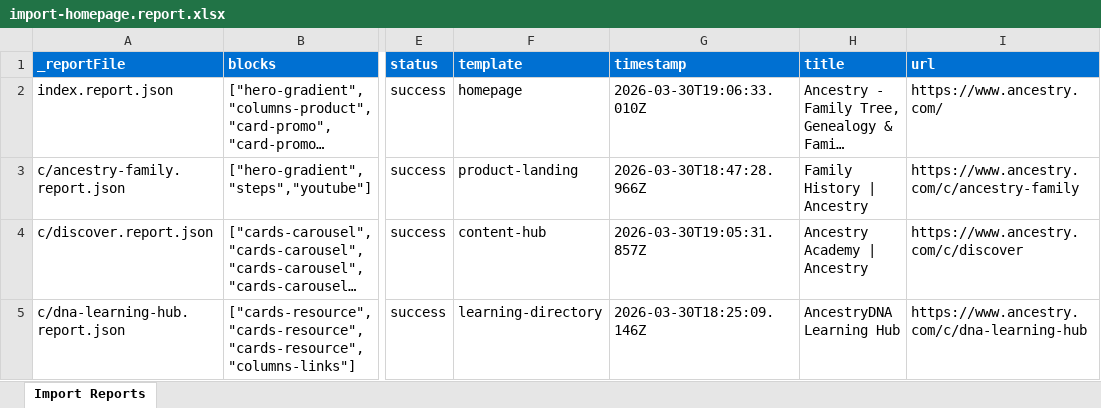
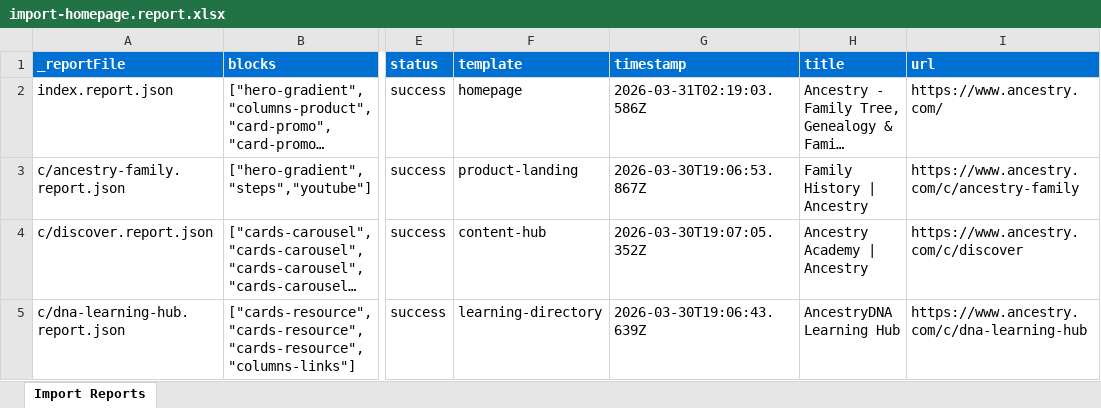
Before and after one commit to ajaniadobe/ema-ancestry, an Excel workbook: tools/importer/reports/import-homepage.report.xlsx, sheet Import Reports, drawn as a sheet; only a part is shown, gaps mark what is left out; long unchanged cells end in …; values as stored, in another font and other column widths than the file's, no borders; the diff names each change by its address in the sheet, - before the commit and + after, or states it on an @@ line.

Commit message:
Add cards-resource, hero-gradient blocks, update importer
Automated migration updates generated by Experience Modernization Agent.

Changed files (7):
- blocks/cards-resource/cards-resource.css
- blocks/hero-gradient/hero-gradient.css
- blocks/hero-gradient/hero-gradient.js
- tools/importer/import-homepage.bundle.js
- tools/importer/parsers/hero-gradient.js
- tools/importer/reports/import-homepage.report.xlsx
- tools/importer/reports/index.report.json

```diff
--- a/tools/importer/reports/import-homepage.report.xlsx (sheet Import Reports)
+++ b/tools/importer/reports/import-homepage.report.xlsx (sheet Import Reports)
-G2 (timestamp): 2026-03-30T19:06:33.010Z
+G2 (timestamp): 2026-03-31T02:19:03.586Z
-G3 (timestamp): 2026-03-30T18:47:28.966Z
+G3 (timestamp): 2026-03-30T19:06:53.867Z
-G4 (timestamp): 2026-03-30T19:05:31.857Z
+G4 (timestamp): 2026-03-30T19:07:05.352Z
-G5 (timestamp): 2026-03-30T18:25:09.146Z
+G5 (timestamp): 2026-03-30T19:06:43.639Z
```
Also changed, not shown: 6 other files.
